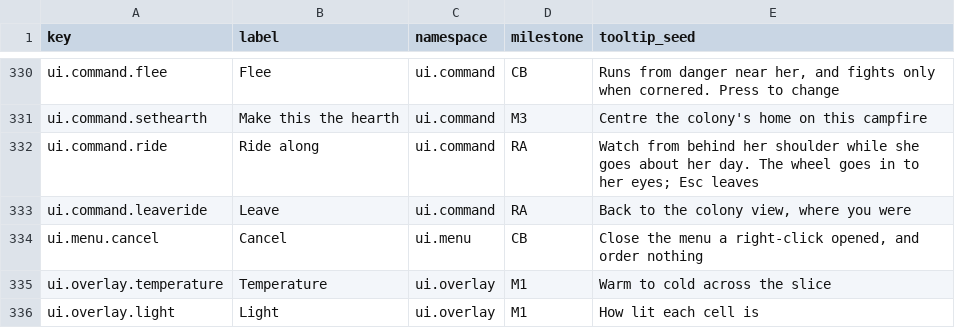
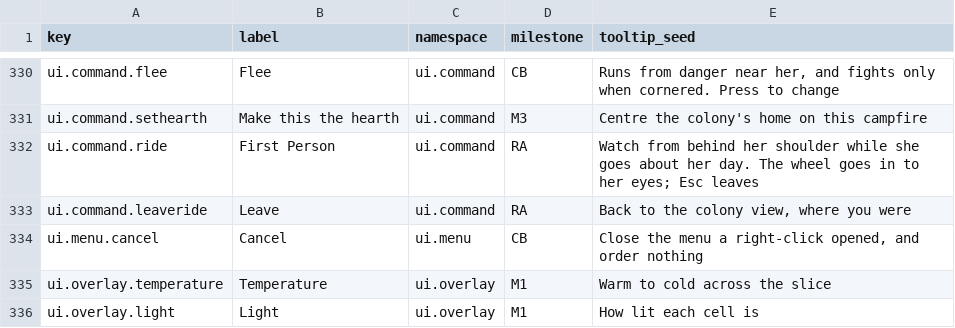
Before and after one commit to 1mitten/odyssey, a CSV file: docs/design/icon-keys.csv, drawn as a sheet; only a part is shown, gaps mark what is left out.

```diff
--- a/docs/design/icon-keys.csv
+++ b/docs/design/icon-keys.csv
@@ -331,3 +331,3 @@ ui.command.flee,Flee,ui.command,CB,"Runs from danger near her, and fights only w
 ui.command.sethearth,Make this the hearth,ui.command,M3,"Centre the colony's home on this campfire"
-ui.command.ride,Ride along,ui.command,RA,"Watch from behind her shoulder while she goes about her day. The wheel goes in to her eyes; Esc leaves"
+ui.command.ride,First Person,ui.command,RA,"Watch from behind her shoulder while she goes about her day. The wheel goes in to her eyes; Esc leaves"
 ui.command.leaveride,Leave,ui.command,RA,"Back to the colony view, where you were"
```
Also changed, not shown: 13 other files.
